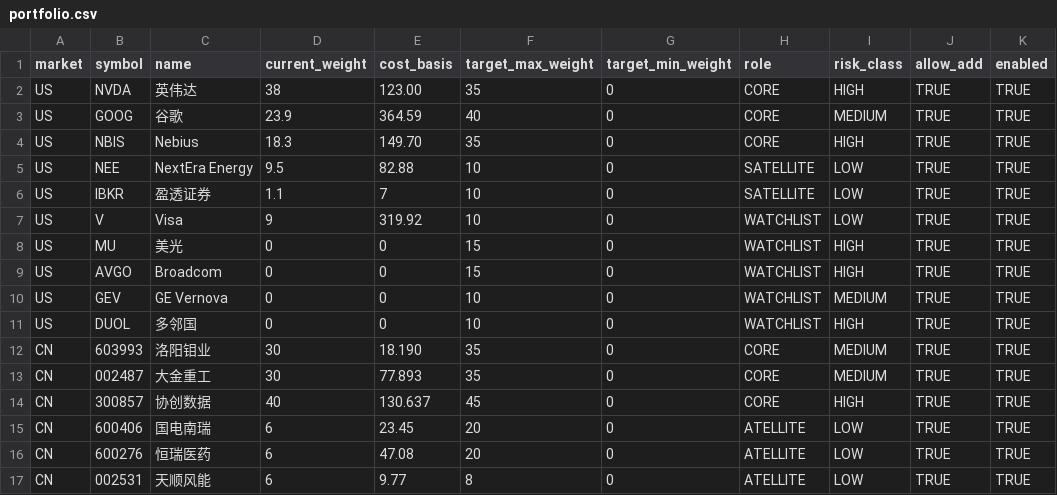
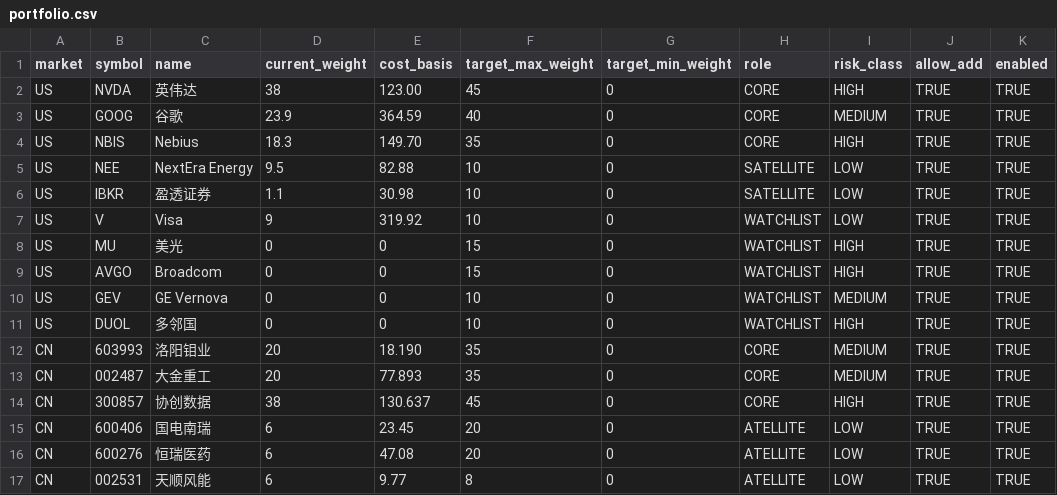
Before and after one commit to LYDIALI16/portfolio-engine, a CSV file: config/portfolio.csv, drawn as a sheet.

Commit message:
Update portfolio.csv

```diff
--- a/config/portfolio.csv
+++ b/config/portfolio.csv
@@ -1,3 +1,3 @@
 market,symbol,name,current_weight,cost_basis,target_max_weight,target_min_weight,role,risk_class,allow_add,enabled
-US,NVDA,英伟达,38,123.00,35,0,CORE,HIGH,TRUE,TRUE
+US,NVDA,英伟达,38,123.00,45,0,CORE,HIGH,TRUE,TRUE
 US,GOOG,谷歌,23.9,364.59,40,0,CORE,MEDIUM,TRUE,TRUE
@@ -5,3 +5,3 @@ US,NBIS,Nebius,18.3,149.70,35,0,CORE,HIGH,TRUE,TRUE
 US,NEE,NextEra Energy,9.5,82.88,10,0,SATELLITE,LOW,TRUE,TRUE
-US,IBKR,盈透证券,1.1,7,10,0,SATELLITE,LOW,TRUE,TRUE
+US,IBKR,盈透证券,1.1,30.98,10,0,SATELLITE,LOW,TRUE,TRUE
 US,V,Visa,9,319.92,10,0,WATCHLIST,LOW,TRUE,TRUE
@@ -11,5 +11,5 @@ US,GEV,GE Vernova,0,0,10,0,WATCHLIST,MEDIUM,TRUE,TRUE
 US,DUOL,多邻国,0,0,10,0,WATCHLIST,HIGH,TRUE,TRUE
-CN,603993,洛阳钼业,30,18.190,35,0,CORE,MEDIUM,TRUE,TRUE
-CN,002487,大金重工,30,77.893,35,0,CORE,MEDIUM,TRUE,TRUE
-CN,300857,协创数据,40,130.637,45,0,CORE,HIGH,TRUE,TRUE
+CN,603993,洛阳钼业,20,18.190,35,0,CORE,MEDIUM,TRUE,TRUE
+CN,002487,大金重工,20,77.893,35,0,CORE,MEDIUM,TRUE,TRUE
+CN,300857,协创数据,38,130.637,45,0,CORE,HIGH,TRUE,TRUE
 CN,600406,国电南瑞,6,23.45,20,0,ATELLITE,LOW,TRUE,TRUE
```
